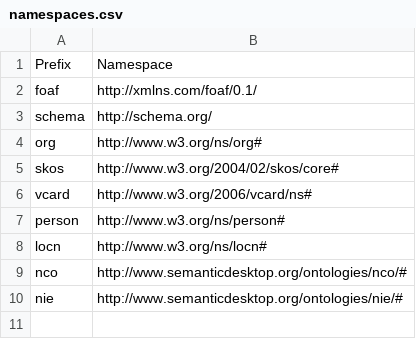
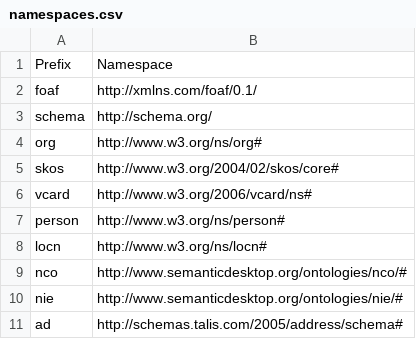
Before and after one commit to popolo-project/popolo-spec, a CSV file: src/data/namespaces.csv, drawn as a sheet.

```diff
--- a/src/data/namespaces.csv
+++ b/src/data/namespaces.csv
@@ -10 +10,2 @@ nco,http://www.semanticdesktop.org/ontologies/nco/#
 nie,http://www.semanticdesktop.org/ontologies/nie/#
+ad,http://schemas.talis.com/2005/address/schema#
```
Also changed, not shown: 8 other files.
